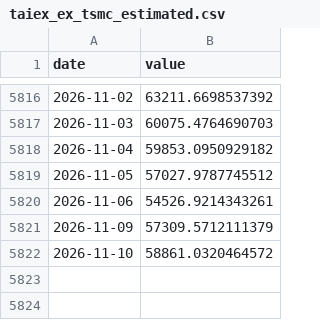
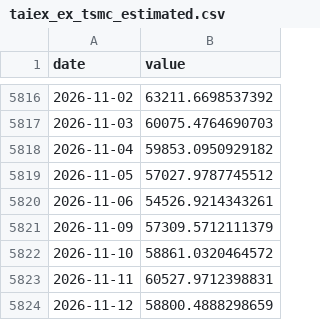
Before and after one commit to Kacaw/TAIEXtoVT, a CSV file: data/taiex_ex_tsmc_estimated.csv, drawn as a sheet; only a part is shown, gaps mark what is left out.

```diff
--- a/data/taiex_ex_tsmc_estimated.csv
+++ b/data/taiex_ex_tsmc_estimated.csv
@@ -5822 +5822,3 @@ date,value
 2026-11-10,58861.0320464572
+2026-11-11,60527.9712398831
+2026-11-12,58800.4888298659
```
Also changed, not shown: data/ews.csv, data/taiex.csv, 7 other files.
